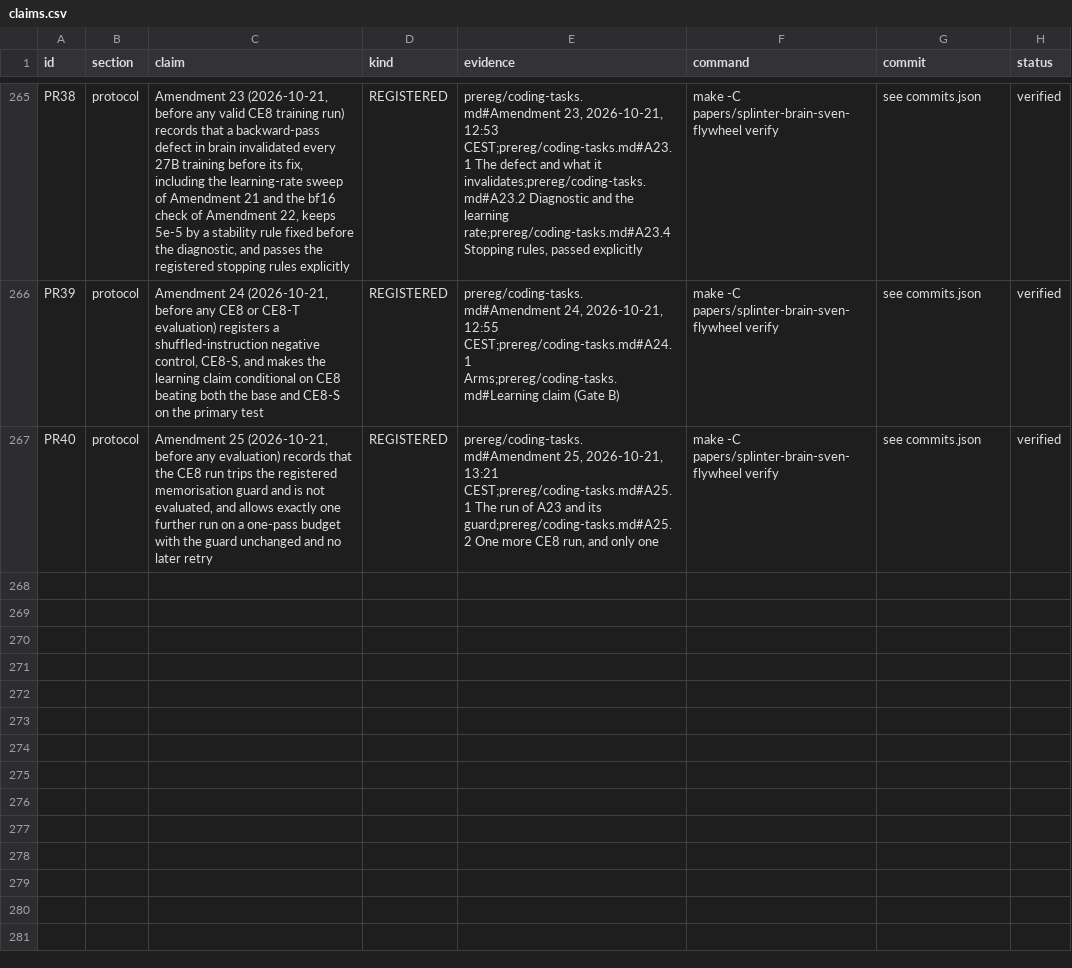
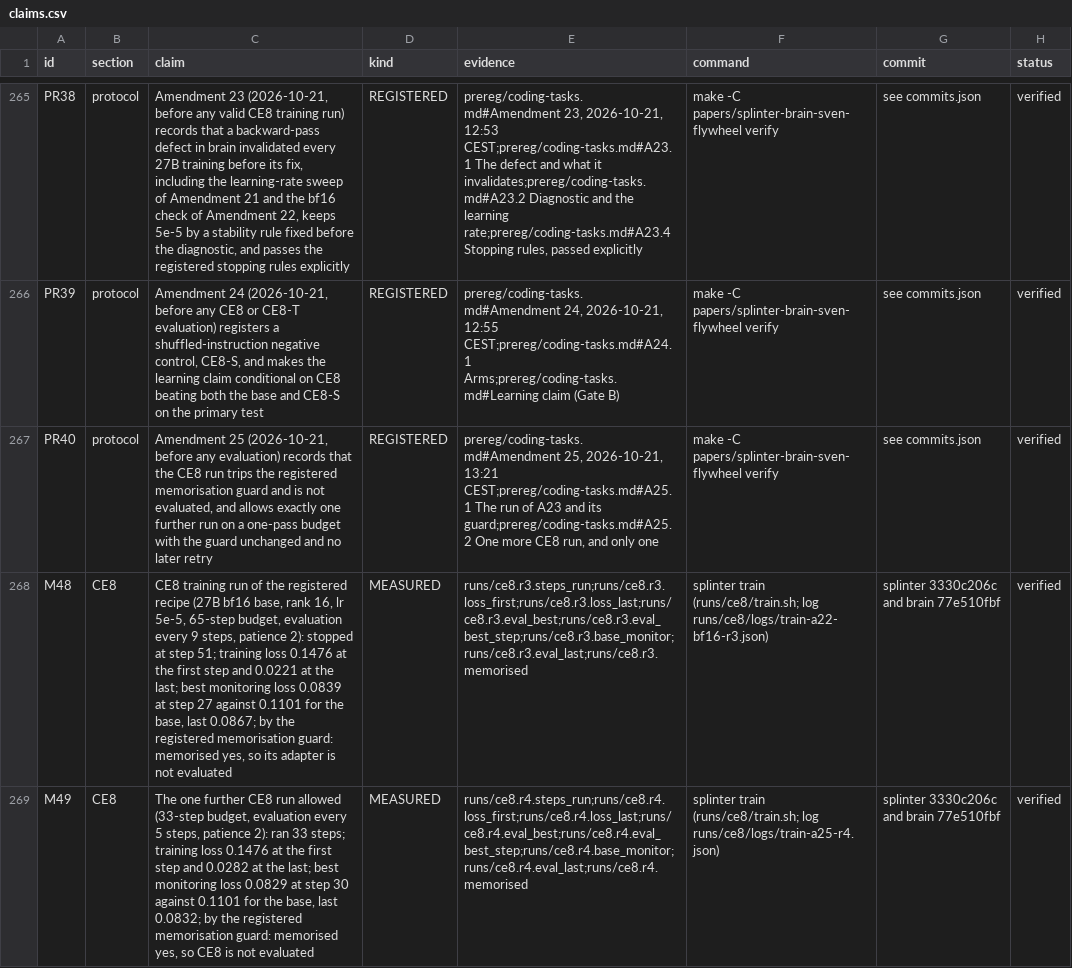
Before and after one commit to swedishembedded/splinter, a CSV file: papers/splinter-brain-sven-flywheel/data/claims.csv, drawn as a sheet; only a part is shown, gaps mark what is left out; the diff names each change by its address in the sheet, - before the commit and + after, or states it on an @@ line.

Commit message:
paper: the two CE8 training runs reported as measured results (guard verdicts from their logs); build_data reads trainer logs and shares one collector for prefixed metrics

```diff
--- a/papers/splinter-brain-sven-flywheel/data/claims.csv
+++ b/papers/splinter-brain-sven-flywheel/data/claims.csv
+row 268: M48 | CE8 | CE8 training run of the registered recipe (27B bf16 base, rank 16, lr 5e-5, 65-step budget, evaluation every 9 steps, patience 2): stopped at step 51; training loss 0.1476 at the first step and 0.0221 at the last; best monitoring loss 0.0839 at step 27 against 0.1101 for the base, last 0.0867; by the registered memorisation guard: memorised yes, so its adapter is not evaluated | MEASURED | runs/ce8.r3.steps_run;runs/ce8.r3.loss_first;runs/ce8.r3.loss_last;runs/ce8.r3.eval_best;runs/ce8.r3.eval_best_step;runs/ce8.r3.base_monitor;runs/ce8.r3.eval_last;runs/ce8.r3.memorised | splinter train (runs/ce8/train.sh; log runs/ce8/logs/train-a22-bf16-r3.json) | splinter 3330c206c and brain 77e510fbf | verified
+row 269: M49 | CE8 | The one further CE8 run allowed (33-step budget, evaluation every 5 steps, patience 2): ran 33 steps; training loss 0.1476 at the first step and 0.0282 at the last; best monitoring loss 0.0829 at step 30 against 0.1101 for the base, last 0.0832; by the registered memorisation guard: memorised yes, so CE8 is not evaluated | MEASURED | runs/ce8.r4.steps_run;runs/ce8.r4.loss_first;runs/ce8.r4.loss_last;runs/ce8.r4.eval_best;runs/ce8.r4.eval_best_step;runs/ce8.r4.base_monitor;runs/ce8.r4.eval_last;runs/ce8.r4.memorised | splinter train (runs/ce8/train.sh; log runs/ce8/logs/train-a25-r4.json) | splinter 3330c206c and brain 77e510fbf | verified
```
Also changed, not shown: 3 other files.
